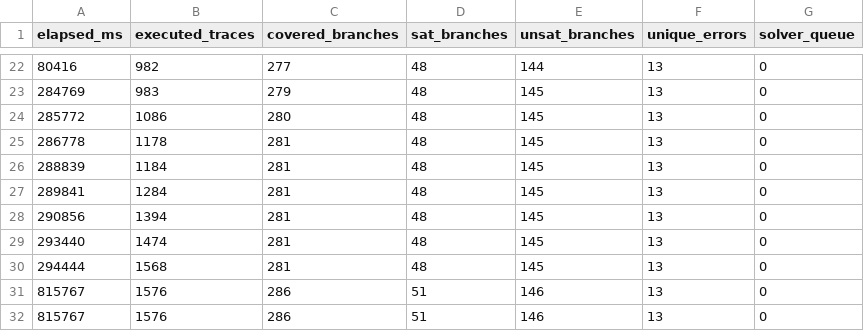
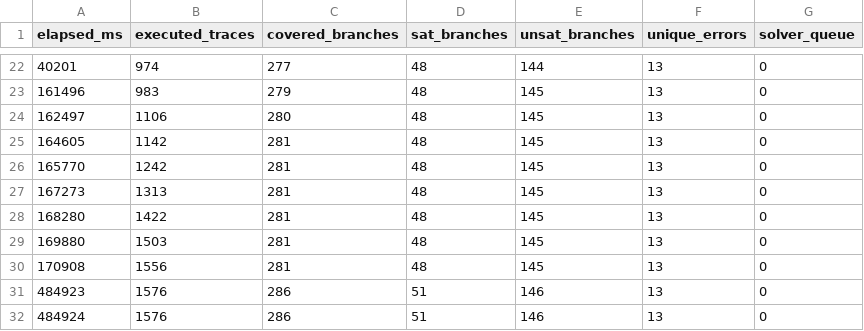
Before and after one commit to EksPC/ASTRE_v2, a CSV file: results/problem11/concolic_run1_seed42_timeseries.csv, drawn as a sheet; only a part is shown, gaps mark what is left out; the diff covers the shown part only.

```diff
--- a/results/problem11/concolic_run1_seed42_timeseries.csv
+++ b/results/problem11/concolic_run1_seed42_timeseries.csv
@@ -22,11 +22,11 @@ elapsed_ms,executed_traces,covered_branches,sat_branches,unsat_branches,unique_e
-80416,982,277,48,144,13,0
-284769,983,279,48,145,13,0
-285772,1086,280,48,145,13,0
-286778,1178,281,48,145,13,0
-288839,1184,281,48,145,13,0
-289841,1284,281,48,145,13,0
-290856,1394,281,48,145,13,0
-293440,1474,281,48,145,13,0
-294444,1568,281,48,145,13,0
-815767,1576,286,51,146,13,0
-815767,1576,286,51,146,13,0
+40201,974,277,48,144,13,0
+161496,983,279,48,145,13,0
+162497,1106,280,48,145,13,0
+164605,1142,281,48,145,13,0
+165770,1242,281,48,145,13,0
+167273,1313,281,48,145,13,0
+168280,1422,281,48,145,13,0
+169880,1503,281,48,145,13,0
+170908,1556,281,48,145,13,0
+484923,1576,286,51,146,13,0
+484924,1576,286,51,146,13,0
```
Also changed, not shown: 3 added rows, 3 removed rows and 26 edited cells elsewhere in this file, 40 other files.
